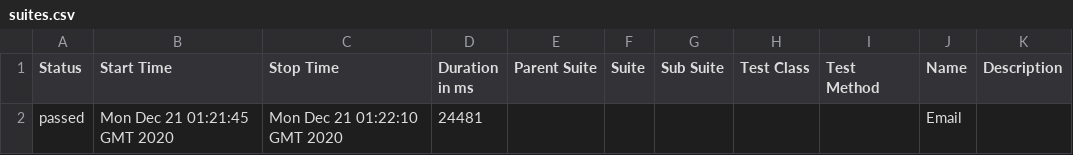
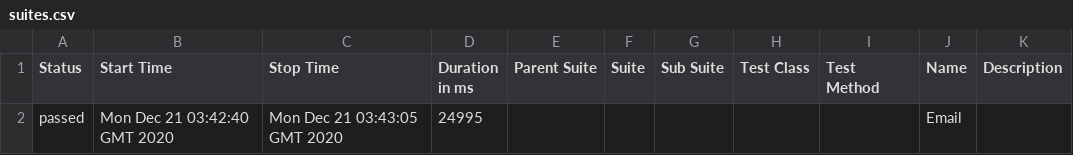
Before and after one commit to one-focus/fitness-automation, a CSV file: 5/data/suites.csv, drawn as a sheet.

```diff
--- a/5/data/suites.csv
+++ b/5/data/suites.csv
@@ -1,2 +1,2 @@
 "Status","Start Time","Stop Time","Duration in ms","Parent Suite","Suite","Sub Suite","Test Class","Test Method","Name","Description"
-"passed","Mon Dec 21 01:21:45 GMT 2020","Mon Dec 21 01:22:10 GMT 2020","24481","","","","","","Email",""
+"passed","Mon Dec 21 03:42:40 GMT 2020","Mon Dec 21 03:43:05 GMT 2020","24995","","","","","","Email",""
```
Also changed, not shown: 27 other files.
